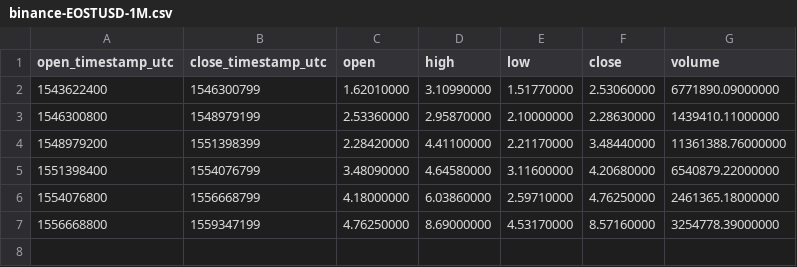
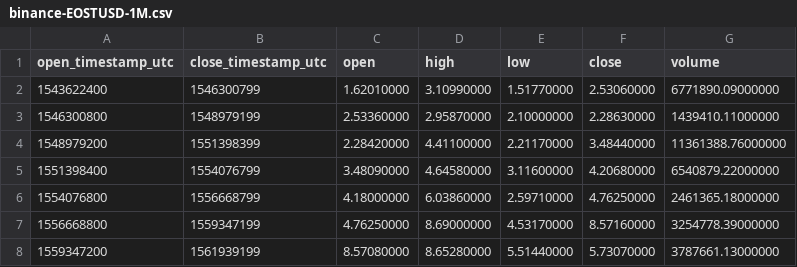
Before and after one commit to cryptobigbro/binance-EOSTUSD, a CSV file: binance-EOSTUSD-1M.csv, drawn as a sheet.

```diff
--- a/binance-EOSTUSD-1M.csv
+++ b/binance-EOSTUSD-1M.csv
@@ -7 +7,2 @@ open_timestamp_utc,close_timestamp_utc,open,high,low,close,volume
 1556668800,1559347199,4.76250000,8.69000000,4.53170000,8.57160000,3254778.39000000
+1559347200,1561939199,8.57080000,8.65280000,5.51440000,5.73070000,3787661.13000000
```
Also changed, not shown: binance-EOSTUSD-1d.csv, binance-EOSTUSD-1h.csv.
